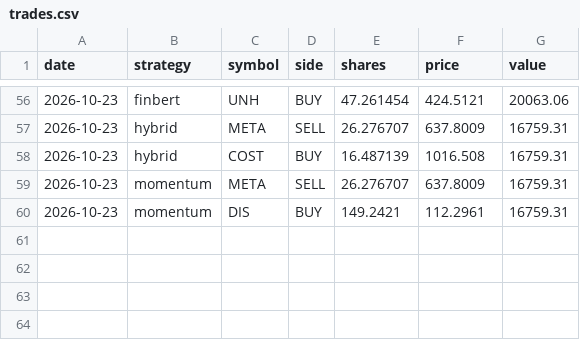
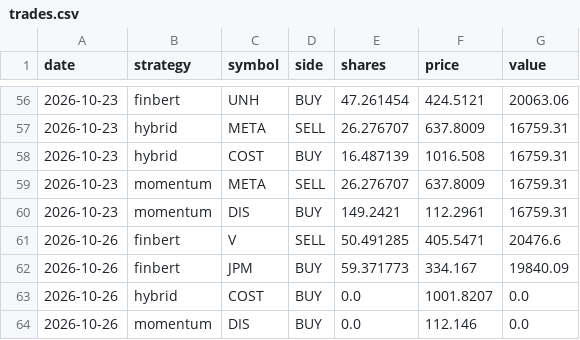
Before and after one commit to nathangin/stock-paper-trader, a CSV file: data/trades.csv, drawn as a sheet; only a part is shown, gaps mark what is left out.

```diff
--- a/data/trades.csv
+++ b/data/trades.csv
@@ -60 +60,5 @@ date,strategy,symbol,side,shares,price,value
 2026-10-23,momentum,DIS,BUY,149.2421,112.2961,16759.31
+2026-10-26,finbert,V,SELL,50.491285,405.5471,20476.6
+2026-10-26,finbert,JPM,BUY,59.371773,334.167,19840.09
+2026-10-26,hybrid,COST,BUY,0.0,1001.8207,0.0
+2026-10-26,momentum,DIS,BUY,0.0,112.146,0.0
```
Also changed, not shown: data/equity.csv, data/predictions.csv, 5 other files.
